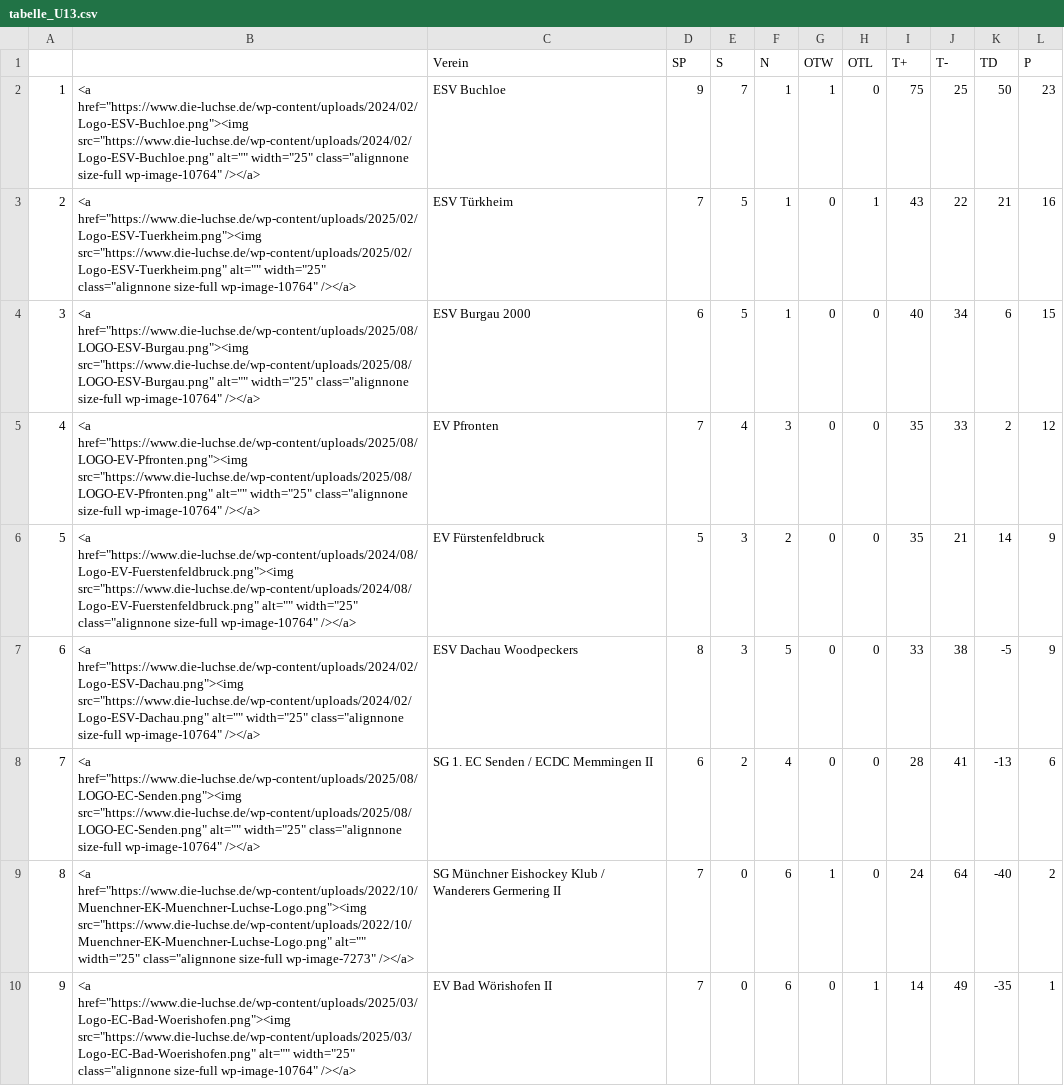
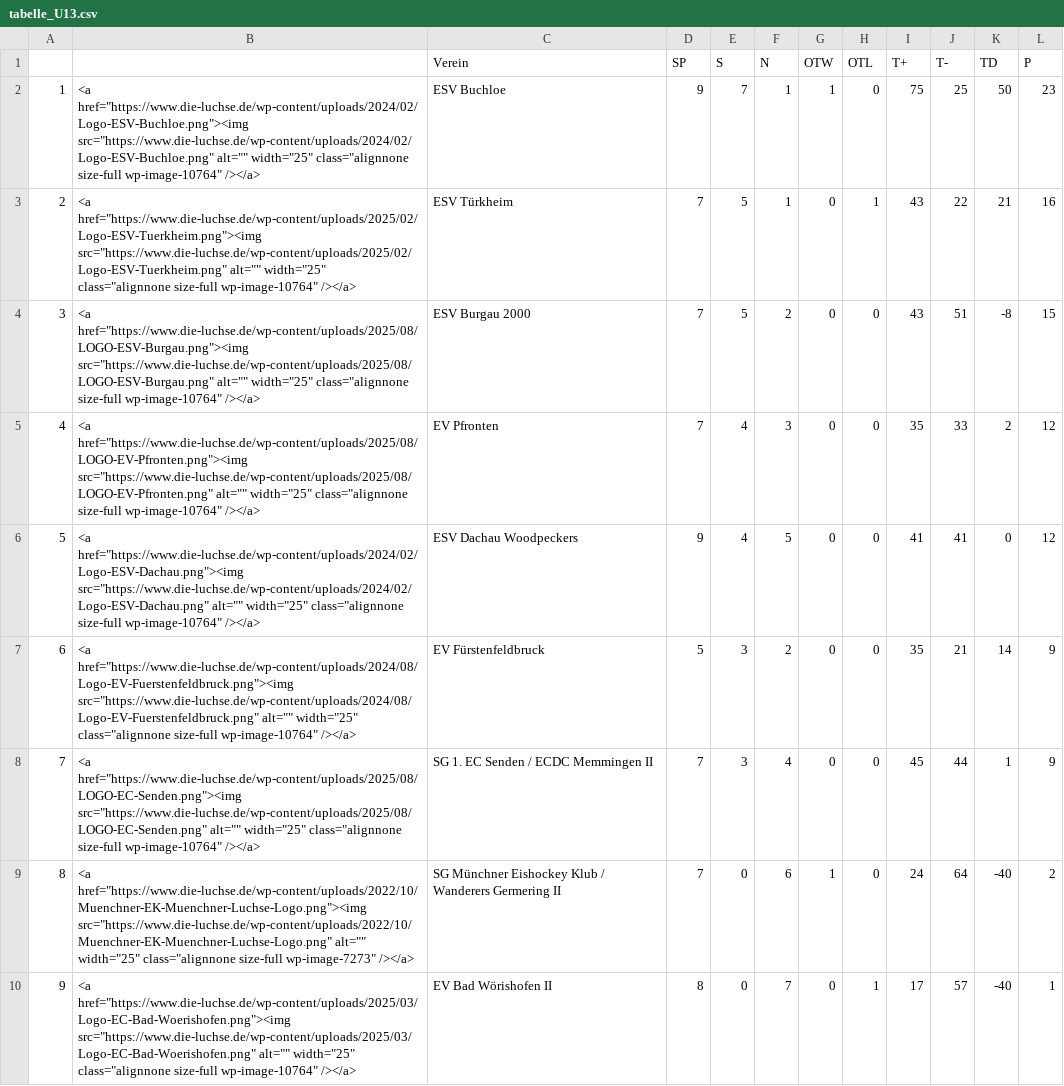
Before and after one commit to lpkiemes/mek-autotabelle, a CSV file: tabelle_U13.csv, drawn as a sheet; removed rows and columns are numbered as before the commit, all else as after; the diff names each change by its address in the sheet, - before the commit and + after, or states it on an @@ line.

```diff
--- a/tabelle_U13.csv
+++ b/tabelle_U13.csv
-D4 (SP): 6
+D4 (SP): 7
-F4 (N): 1
+F4 (N): 2
-I4 (T+): 40
+I4 (T+): 43
-J4 (T-): 34
+J4 (T-): 51
-K4 (TD): 6
+K4 (TD): -8
+row 6: 5 | <a href="https://www.die-luchse.de/wp-content/uploads/2024/02/Logo-ESV-Dachau.png"><img src="https://www.die-luchse.de/wp-content/uploads/2024/02/Logo-ESV-Dachau.png" alt="" width="25" class="alignnone size-full wp-image-10764" /></a> | ESV Dachau Woodpeckers | 9 | 4 | 5 | 0 | 0 | 41 | 41 | 0 | 12
@@ column A renumbered in row 7 @@
-row 7: 6 | <a href="https://www.die-luchse.de/wp-content/uploads/2024/02/Logo-ESV-Dachau.png"><img src="https://www.die-luchse.de/wp-content/uploads/2024/02/Logo-ESV-Dachau.png" alt="" width="25" class="alignnone size-full wp-image-10764" /></a> | ESV Dachau Woodpeckers | 8 | 3 | 5 | 0 | 0 | 33 | 38 | -5 | 9
-D8 (SP): 6
+D8 (SP): 7
-E8 (S): 2
+E8 (S): 3
-I8 (T+): 28
+I8 (T+): 45
-J8 (T-): 41
+J8 (T-): 44
-K8 (TD): -13
+K8 (TD): 1
-L8 (P): 6
+L8 (P): 9
-D10 (SP): 7
+D10 (SP): 8
-F10 (N): 6
+F10 (N): 7
-I10 (T+): 14
+I10 (T+): 17
-J10 (T-): 49
+J10 (T-): 57
-K10 (TD): -35
+K10 (TD): -40
```
Also changed, not shown: tabelle.csv, tabelle_U15.csv.
